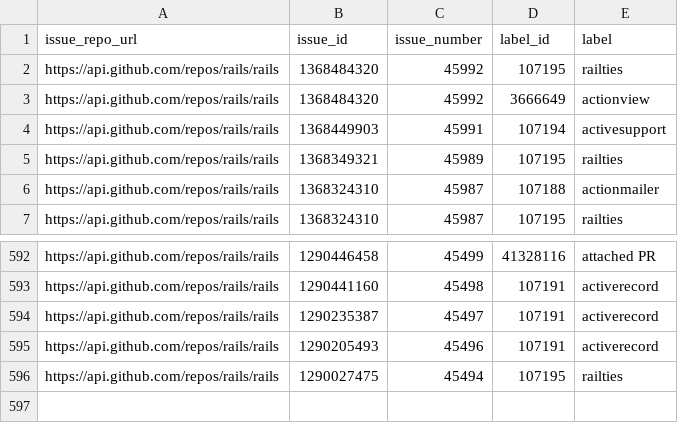
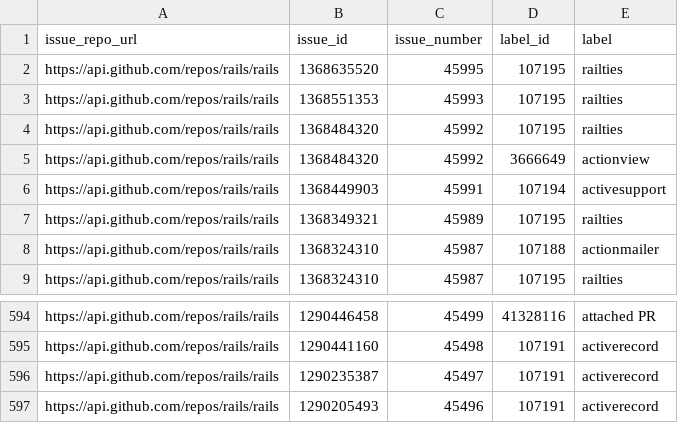
Before and after one commit to osamah-abduljalil/rails-issues, a CSV file: labels.csv, drawn as a sheet; only a part is shown, gaps mark what is left out.

```diff
--- a/labels.csv
+++ b/labels.csv
@@ -1,2 +1,4 @@
 issue_repo_url,issue_id,issue_number,label_id,label
+https://api.github.com/repos/rails/rails,1368635520,45995,107195,railties
+https://api.github.com/repos/rails/rails,1368551353,45993,107195,railties
 https://api.github.com/repos/rails/rails,1368484320,45992,107195,railties
@@ -595,2 +597 @@ https://api.github.com/repos/rails/rails,1290235387,45497,107191,activerecord
 https://api.github.com/repos/rails/rails,1290205493,45496,107191,activerecord
-https://api.github.com/repos/rails/rails,1290027475,45494,107195,railties
```
Also changed, not shown: issues.csv, 5 other files.
